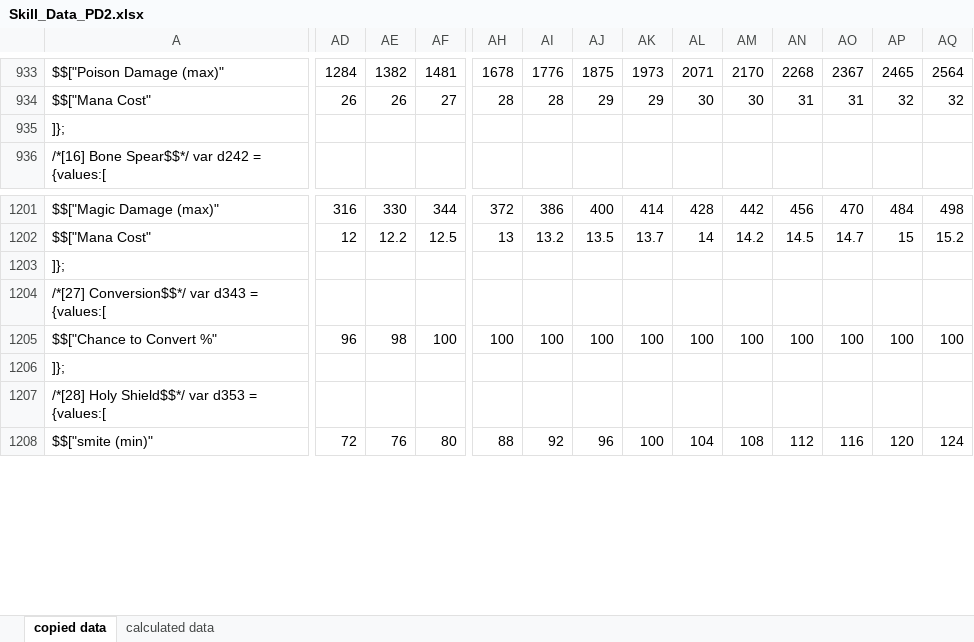
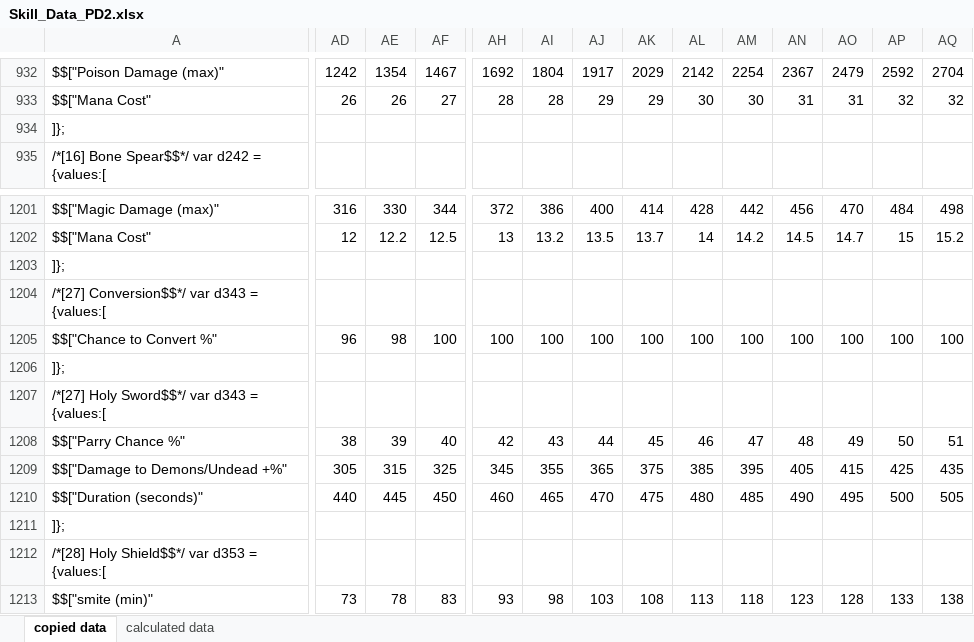
Before and after one commit to BetweenWalls/portal, an Excel workbook: data/skills/Skill_Data_PD2.xlsx, sheet copied data, drawn as a sheet; only a part is shown, gaps mark what is left out; values as stored, in another font and other column widths than the file's, no cell formats; addresses are those after the commit; rows hold the shown columns only; the diff covers the shown part only; the diff names each change by its address in the sheet, - before the commit and + after, or states it on an @@ line.

```diff
--- a/data/skills/Skill_Data_PD2.xlsx (sheet copied data)
+++ b/data/skills/Skill_Data_PD2.xlsx (sheet copied data)
-AD932: 1284
+AD932: 1242
-AE932: 1382
+AE932: 1354
-AF932: 1481
+AF932: 1467
-AH932: 1678
+AH932: 1692
-AI932: 1776
+AI932: 1804
-AJ932: 1875
+AJ932: 1917
-AK932: 1973
+AK932: 2029
-AL932: 2071
+AL932: 2142
-AM932: 2170
+AM932: 2254
-AN932: 2268
+AN932: 2367
-AO932: 2367
+AO932: 2479
-AP932: 2465
+AP932: 2592
-AQ932: 2564
+AQ932: 2704
+row 1207: /*[27] Holy Sword$$*/ var d343 = {values:[
+row 1208: $$["Parry Chance %" | 38 | 39 | 40 | 42 | 43 | 44 | 45 | 46 | 47 | 48 | 49 | 50 | 51
+row 1209: $$["Damage to Demons/Undead +%" | 305 | 315 | 325 | 345 | 355 | 365 | 375 | 385 | 395 | 405 | 415 | 425 | 435
+row 1210: $$["Duration (seconds)" | 440 | 445 | 450 | 460 | 465 | 470 | 475 | 480 | 485 | 490 | 495 | 500 | 505
+row 1211: ]};
-AD1213: 72
+AD1213: 73
-AE1213: 76
+AE1213: 78
-AF1213: 80
+AF1213: 83
-AH1213: 88
+AH1213: 93
-AI1213: 92
+AI1213: 98
-AJ1213: 96
+AJ1213: 103
-AK1213: 100
+AK1213: 108
-AL1213: 104
+AL1213: 113
-AM1213: 108
+AM1213: 118
-AN1213: 112
+AN1213: 123
-AO1213: 116
+AO1213: 128
-AP1213: 120
+AP1213: 133
-AQ1213: 124
+AQ1213: 138
```
Also changed, not shown: 9 added rows, 9 removed rows and 183 edited cells elsewhere in this sheet, sheet calculated data, cell formats, formulas that keep their value, 10 other files.
